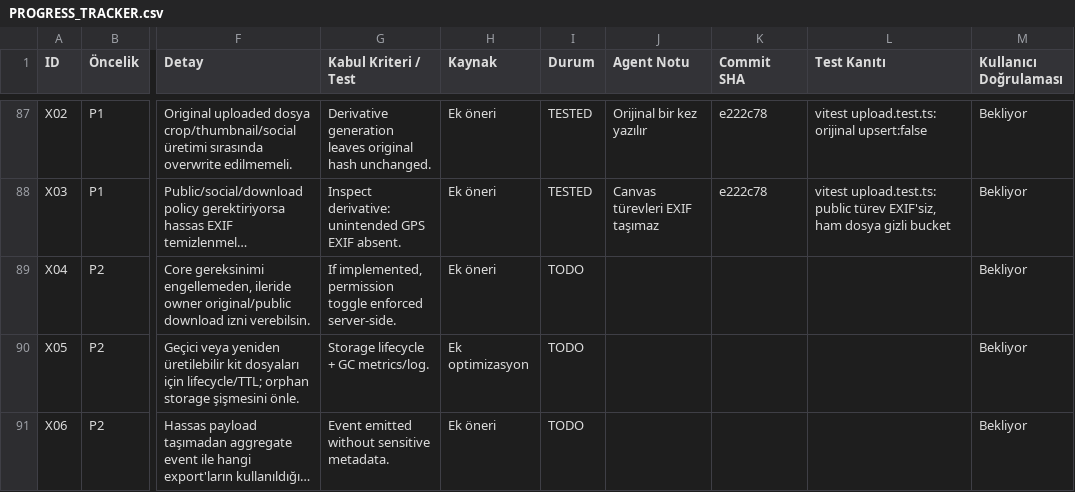
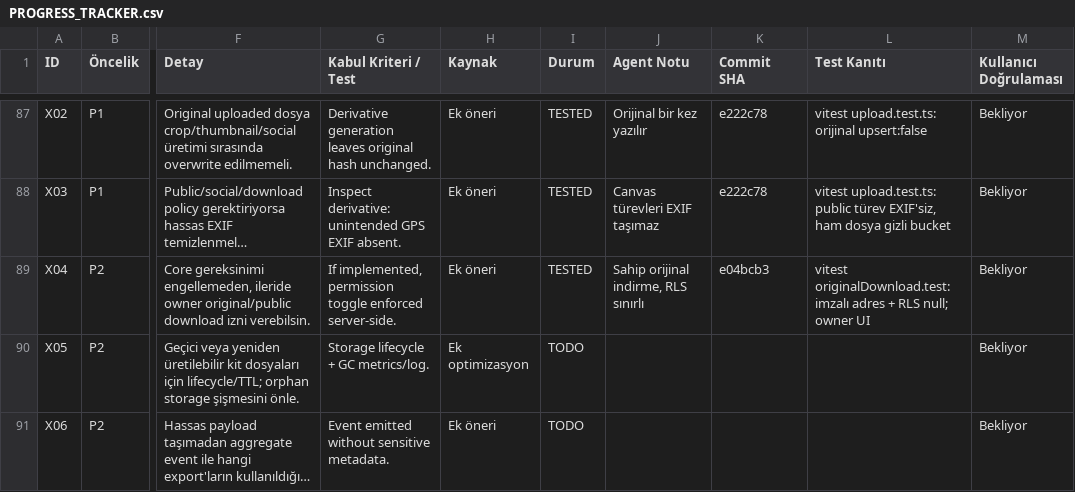
Before and after one commit to muratsana/astrohub, a CSV file: PROGRESS_TRACKER.csv, drawn as a sheet; only a part is shown, gaps mark what is left out; long unchanged cells end in …; the diff names each change by its address in the sheet, - before the commit and + after, or states it on an @@ line.

```diff
--- a/PROGRESS_TRACKER.csv
+++ b/PROGRESS_TRACKER.csv
-I89 (Durum): TODO
+I89 (Durum): TESTED
-J89 (Agent Notu): (empty)
+J89 (Agent Notu): Sahip orijinal indirme, RLS sınırlı
-K89 (Commit SHA): (empty)
+K89 (Commit SHA): e04bcb3
-L89 (Test Kanıtı): (empty)
+L89 (Test Kanıtı): vitest originalDownload.test: imzalı adres + RLS null; owner UI
```
Also changed, not shown: 1 other file.
